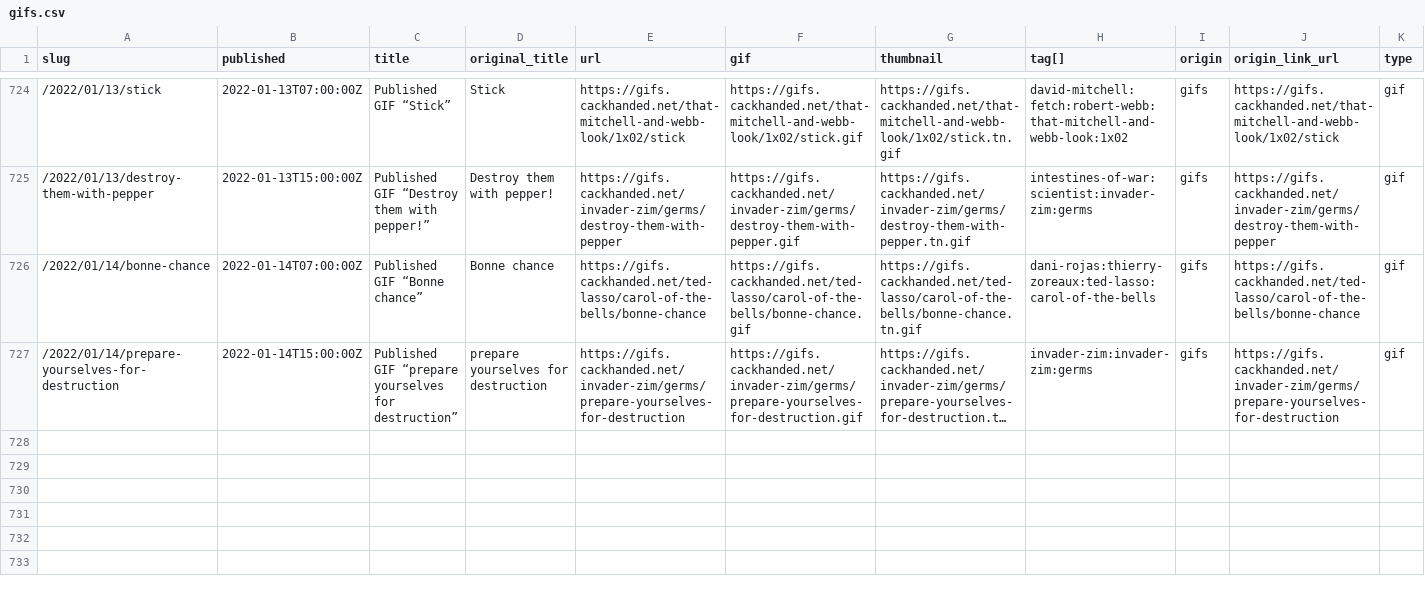
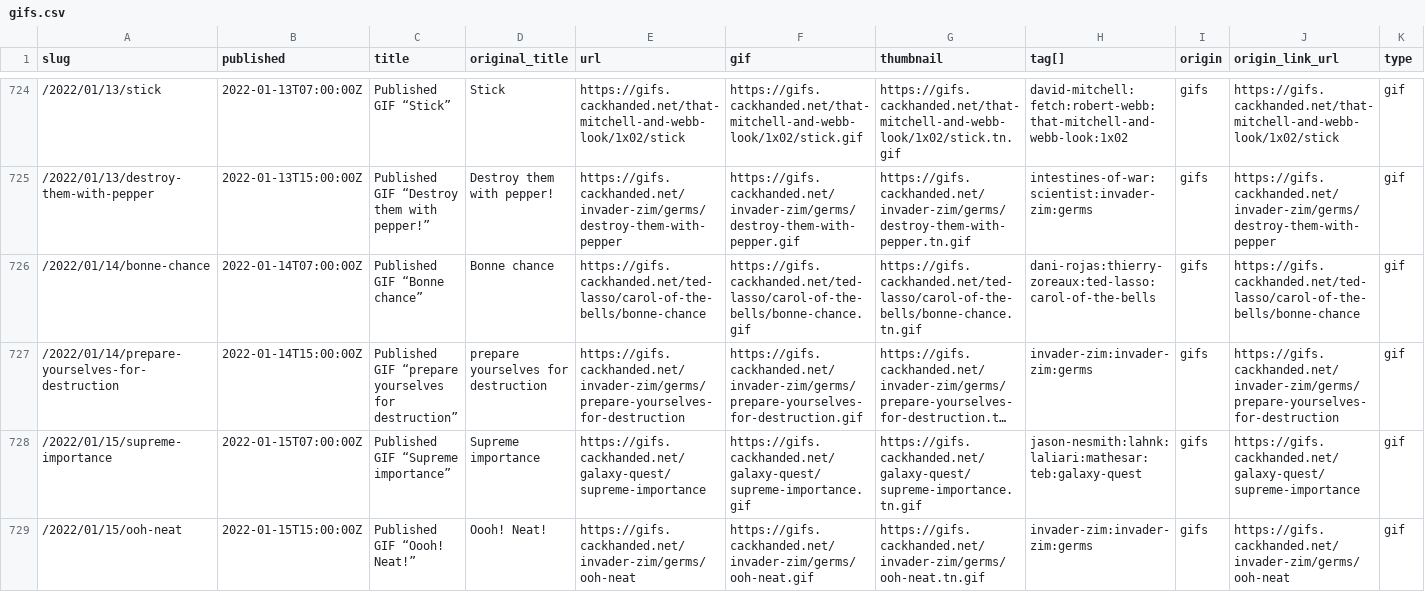
Before and after one commit to norm/marknormanfrancis.com, a CSV file: source/gifs.csv, drawn as a sheet; only a part is shown, gaps mark what is left out; long unchanged cells end in …; the diff names each change by its address in the sheet, - before the commit and + after, or states it on an @@ line.

```diff
--- a/source/gifs.csv
+++ b/source/gifs.csv
+row 728: /2022/01/15/supreme-importance | 2022-01-15T07:00:00Z | Published GIF “Supreme importance” | Supreme importance | https://gifs.cackhanded.net/galaxy-quest/supreme-importance | https://gifs.cackhanded.net/galaxy-quest/supreme-importance.gif | https://gifs.cackhanded.net/galaxy-quest/supreme-importance.tn.gif | jason-nesmith:lahnk:laliari:mathesar:teb:galaxy-quest | gifs | https://gifs.cackhanded.net/galaxy-quest/supreme-importance | gif
+row 729: /2022/01/15/ooh-neat | 2022-01-15T15:00:00Z | Published GIF “Oooh! Neat!” | Oooh! Neat! | https://gifs.cackhanded.net/invader-zim/germs/ooh-neat | https://gifs.cackhanded.net/invader-zim/germs/ooh-neat.gif | https://gifs.cackhanded.net/invader-zim/germs/ooh-neat.tn.gif | invader-zim:invader-zim:germs | gifs | https://gifs.cackhanded.net/invader-zim/germs/ooh-neat | gif
```
Also changed, not shown: 8 other files.
